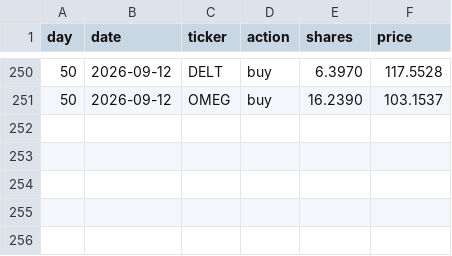
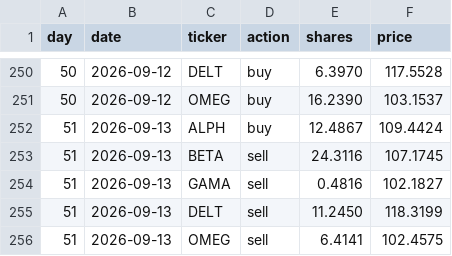
Before and after one commit to thebeardedmild/hello-world, a CSV file: finance fun/data/ledger/random_walker.csv, drawn as a sheet; only a part is shown, gaps mark what is left out; the diff names each change by its address in the sheet, - before the commit and + after, or states it on an @@ line.

```diff
--- a/finance fun/data/ledger/random_walker.csv
+++ b/finance fun/data/ledger/random_walker.csv
+row 252: 51 | 2026-09-13 | ALPH | buy | 12.4867 | 109.4424
+row 253: 51 | 2026-09-13 | BETA | sell | 24.3116 | 107.1745
+row 254: 51 | 2026-09-13 | GAMA | sell | 0.4816 | 102.1827
+row 255: 51 | 2026-09-13 | DELT | sell | 11.2450 | 118.3199
+row 256: 51 | 2026-09-13 | OMEG | sell | 6.4141 | 102.4575
```
Also changed, not shown: finance fun/data/ledger/equal_weight_rebalancer.csv, finance fun/data/portfolio_history.csv, 5 other files.
